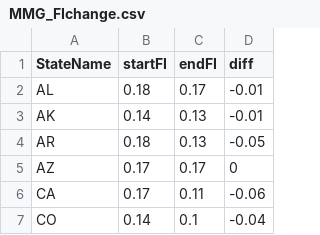
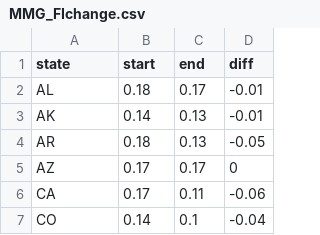
Before and after one commit to peterswi/finalviz, a CSV file: data/MMG_FIchange.csv, drawn as a sheet; only a part is shown.

Commit message:
made a new file to compare start and end

```diff
--- a/data/MMG_FIchange.csv
+++ b/data/MMG_FIchange.csv
@@ -1,2 +1,2 @@
-StateName,startFI,endFI,diff
+state,start,end,diff
 AL,0.18,0.17,-0.01
```
